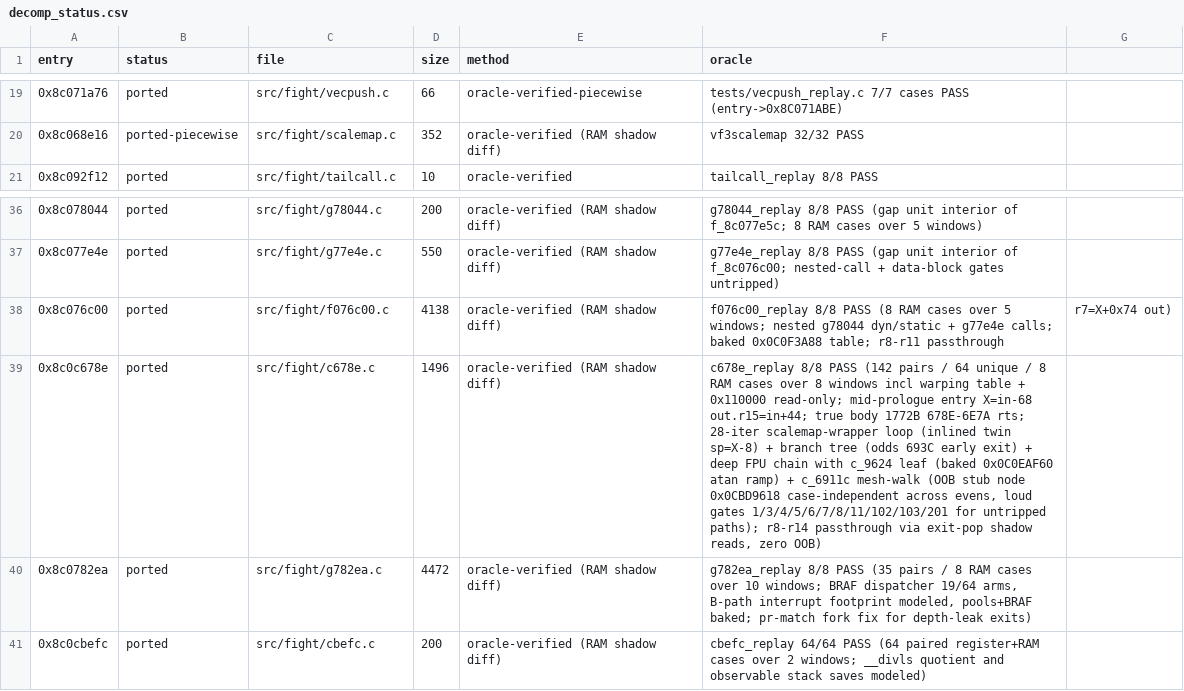
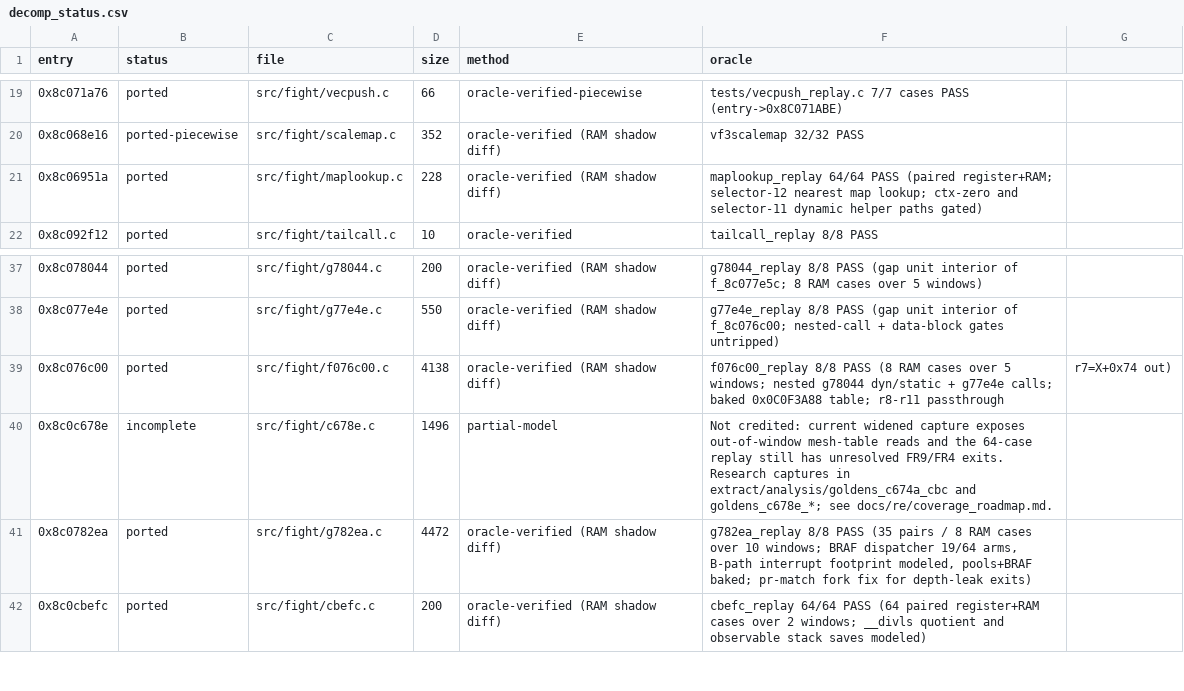
Before and after one commit to celsowm/vf3-decomp, a CSV file: docs/decomp_status.csv, drawn as a sheet; only a part is shown, gaps mark what is left out; addresses are those after the commit; the diff names each change by its address in the sheet, - before the commit and + after, or states it on an @@ line.

Commit message:
Port verified 6951A map lookup

```diff
--- a/docs/decomp_status.csv
+++ b/docs/decomp_status.csv
+row 21: 0x8c06951a | ported | src/fight/maplookup.c | 228 | oracle-verified (RAM shadow diff) | maplookup_replay 64/64 PASS (paired register+RAM; selector-12 nearest map lookup; ctx-zero and selector-11 dynamic helper paths gated)
-B40 (status): ported
+B40 (status): incomplete
-E40 (method): oracle-verified (RAM shadow diff)
+E40 (method): partial-model
-F40 (oracle): c678e_replay 8/8 PASS (142 pairs / 64 unique / 8 RAM cases over 8 windows incl warping table + 0x110000 read-only; mid-prologue entry X=in-68 out.r15=in+44; true body 1772B 678E-6E7A rts; 28-iter scalemap-wrapper loop (inlined twin sp=X-8) + branch tree (odds 693C early exit) + deep FPU chain with c_9624 leaf (baked 0x0C0EAF60 atan ramp) + c_6911c mesh-walk (OOB stub node 0x0CBD9618 case-independent across evens, loud gates 1/3/4/5/6/7/8/11/102/103/201 for untripped paths); r8-r14 passthrough via exit-pop shadow reads, zero OOB)
+F40 (oracle): Not credited: current widened capture exposes out-of-window mesh-table reads and the 64-case replay still has unresolved FR9/FR4 exits. Research captures in extract/analysis/goldens_c674a_cbc and goldens_c678e_*; see docs/re/coverage_roadmap.md.
```
Also changed, not shown: 9 other files.
